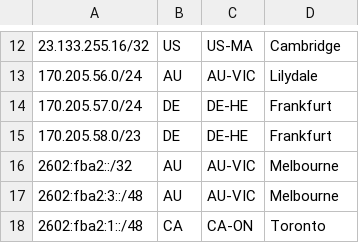
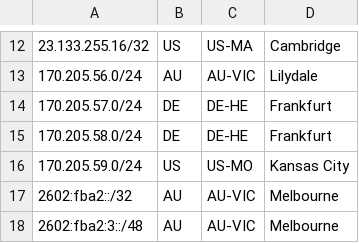
Before and after one commit to Chromatic-Garden-Sites/beakonet, a CSV file: netinfo/geofeed.csv, drawn as a sheet; only a part is shown, gaps mark what is left out; the shorter side is filled out with more unchanged rows.

Commit message:
edit DO-POHL v4 ranges

```diff
--- a/netinfo/geofeed.csv
+++ b/netinfo/geofeed.csv
@@ -14,3 +14,4 @@
 170.205.57.0/24,DE,DE-HE,Frankfurt,
-170.205.58.0/23,DE,DE-HE,Frankfurt,
+170.205.58.0/24,DE,DE-HE,Frankfurt,
+170.205.59.0/24,US,US-MO,Kansas City,
 2602:fba2::/32,AU,AU-VIC,Melbourne,
```
